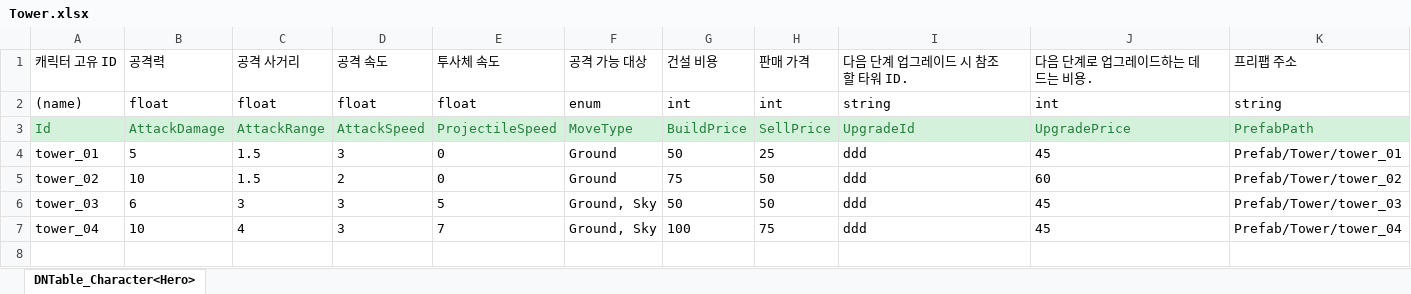
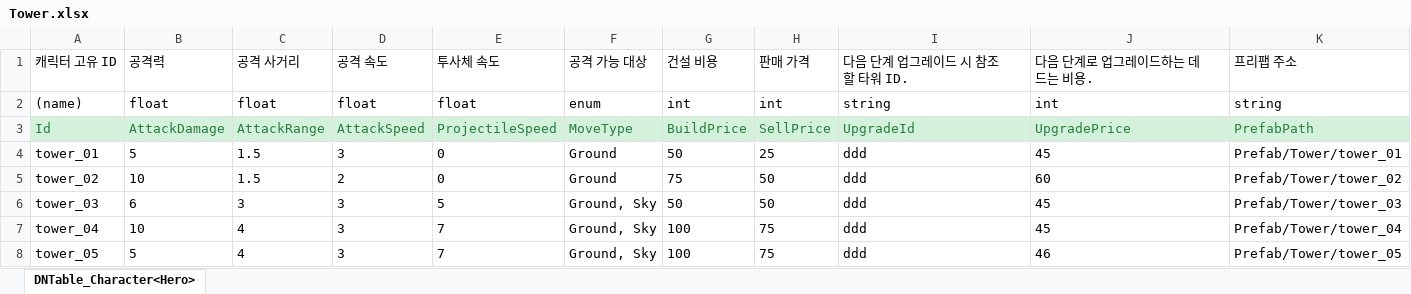
Before and after one commit to MinHyeo/MinHyoeng2DDefence, an Excel workbook: JsonConverter/ExcelFiles/Tower.xlsx, sheet DNTable_Character<Hero>, drawn as a sheet; values as stored, in another font and other column widths than the file's, no borders; the diff names each change by its address in the sheet, - before the commit and + after, or states it on an @@ line.

Commit message:
[update] tower_05 구현 및 적 디버프 구현
tower_05 기능 구현 및 적 디버프 구현

```diff
--- a/JsonConverter/ExcelFiles/Tower.xlsx (sheet DNTable_Character<Hero>)
+++ b/JsonConverter/ExcelFiles/Tower.xlsx (sheet DNTable_Character<Hero>)
+row 8: tower_05 | 5 | 4 | 3 | 7 | Ground, Sky | 100 | 75 | ddd | 46 | Prefab/Tower/tower_05
```
Also changed, not shown: JsonConverter/ExcelFiles/Enemy.xlsx, JsonConverter/ExcelFiles/Entity.xlsx, 32 other files.
